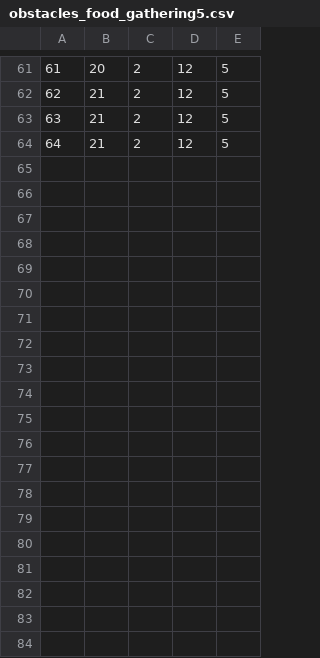
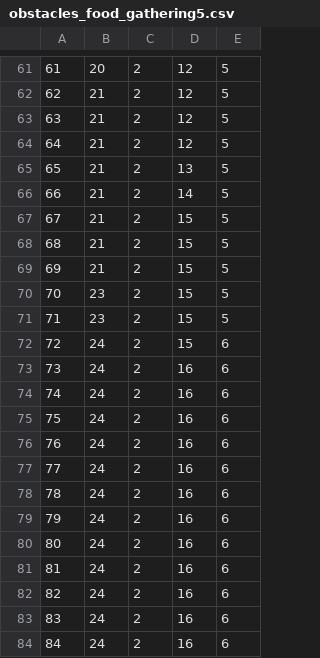
Before and after one commit to ofer1992/ants-challenge, a CSV file: tools/obstacles_food_gathering5.csv, drawn as a sheet; only a part is shown, gaps mark what is left out; the diff covers the shown part only.

```diff
--- a/tools/obstacles_food_gathering5.csv
+++ b/tools/obstacles_food_gathering5.csv
@@ -64 +64,21 @@
 64,21,2,12,5
+65,21,2,13,5
+66,21,2,14,5
+67,21,2,15,5
+68,21,2,15,5
+69,21,2,15,5
+70,23,2,15,5
+71,23,2,15,5
+72,24,2,15,6
+73,24,2,16,6
+74,24,2,16,6
+75,24,2,16,6
+76,24,2,16,6
+77,24,2,16,6
+78,24,2,16,6
+79,24,2,16,6
+80,24,2,16,6
+81,24,2,16,6
+82,24,2,16,6
+83,24,2,16,6
+84,24,2,16,6
```
Also changed, not shown: 16 added rows elsewhere in this file, tools/obstacles_food_gathering2.csv, tools/obstacles_food_gathering3.csv, 1 other file.
